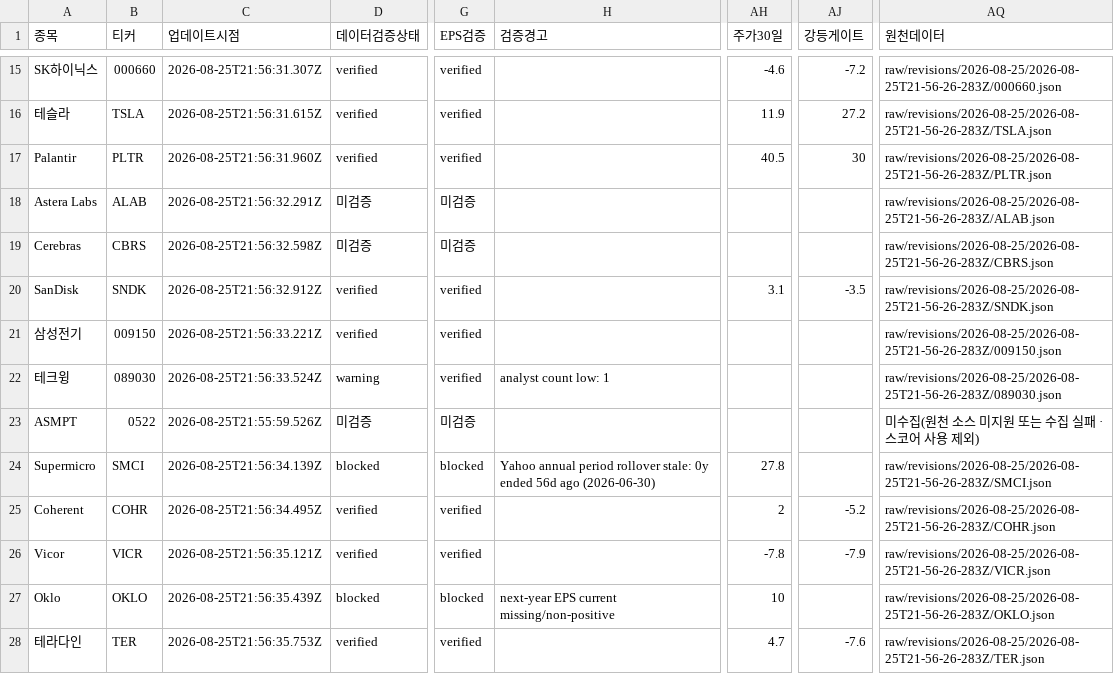
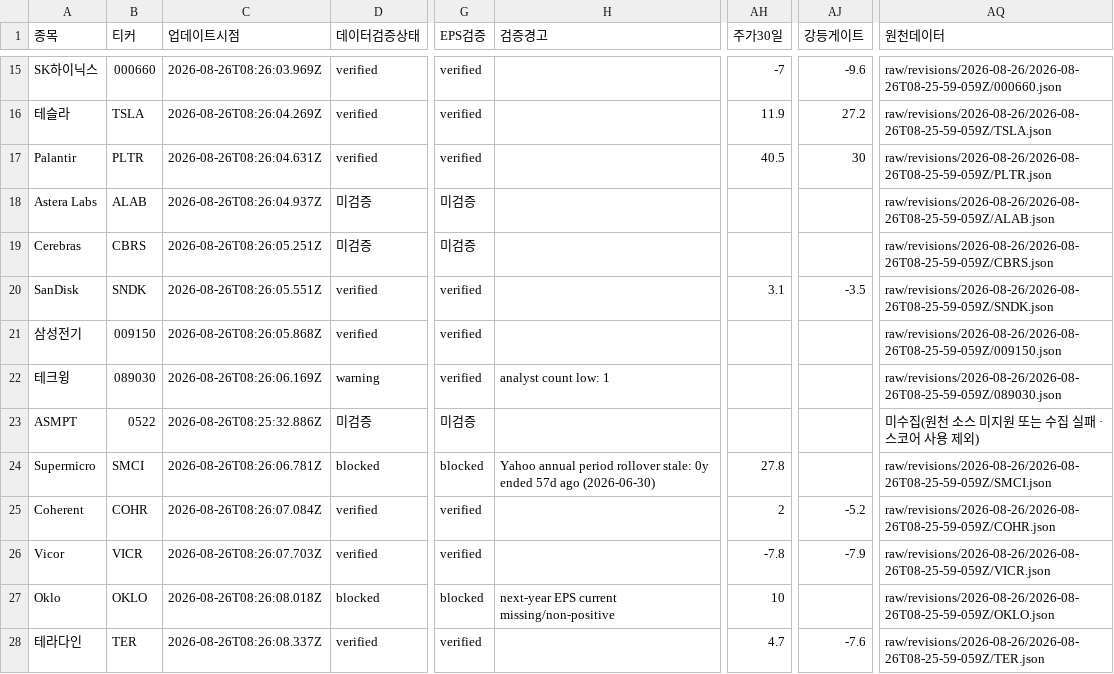
Before and after one commit to SimpleorNothing/ten-bagger, a CSV file: raw/revisions/latest.csv, drawn as a sheet; only a part is shown, gaps mark what is left out; the diff covers the shown part only; the diff names each change by its address in the sheet, - before the commit and + after, or states it on an @@ line.

```diff
--- a/raw/revisions/latest.csv
+++ b/raw/revisions/latest.csv
-C15 (업데이트시점): 2026-08-25T21:56:31.307Z
+C15 (업데이트시점): 2026-08-26T08:26:03.969Z
-AH15 (주가30일): -4.6
+AH15 (주가30일): -7
-AJ15 (강등게이트): -7.2
+AJ15 (강등게이트): -9.6
-AQ15 (원천데이터): raw/revisions/2026-08-25/2026-08-25T21-56-26-283Z/000660.json
+AQ15 (원천데이터): raw/revisions/2026-08-26/2026-08-26T08-25-59-059Z/000660.json
-C16 (업데이트시점): 2026-08-25T21:56:31.615Z
+C16 (업데이트시점): 2026-08-26T08:26:04.269Z
-AQ16 (원천데이터): raw/revisions/2026-08-25/2026-08-25T21-56-26-283Z/TSLA.json
+AQ16 (원천데이터): raw/revisions/2026-08-26/2026-08-26T08-25-59-059Z/TSLA.json
-C17 (업데이트시점): 2026-08-25T21:56:31.960Z
+C17 (업데이트시점): 2026-08-26T08:26:04.631Z
-AQ17 (원천데이터): raw/revisions/2026-08-25/2026-08-25T21-56-26-283Z/PLTR.json
+AQ17 (원천데이터): raw/revisions/2026-08-26/2026-08-26T08-25-59-059Z/PLTR.json
-C18 (업데이트시점): 2026-08-25T21:56:32.291Z
+C18 (업데이트시점): 2026-08-26T08:26:04.937Z
-AQ18 (원천데이터): raw/revisions/2026-08-25/2026-08-25T21-56-26-283Z/ALAB.json
+AQ18 (원천데이터): raw/revisions/2026-08-26/2026-08-26T08-25-59-059Z/ALAB.json
-C19 (업데이트시점): 2026-08-25T21:56:32.598Z
+C19 (업데이트시점): 2026-08-26T08:26:05.251Z
-AQ19 (원천데이터): raw/revisions/2026-08-25/2026-08-25T21-56-26-283Z/CBRS.json
+AQ19 (원천데이터): raw/revisions/2026-08-26/2026-08-26T08-25-59-059Z/CBRS.json
-C20 (업데이트시점): 2026-08-25T21:56:32.912Z
+C20 (업데이트시점): 2026-08-26T08:26:05.551Z
-AQ20 (원천데이터): raw/revisions/2026-08-25/2026-08-25T21-56-26-283Z/SNDK.json
+AQ20 (원천데이터): raw/revisions/2026-08-26/2026-08-26T08-25-59-059Z/SNDK.json
-C21 (업데이트시점): 2026-08-25T21:56:33.221Z
+C21 (업데이트시점): 2026-08-26T08:26:05.868Z
-AQ21 (원천데이터): raw/revisions/2026-08-25/2026-08-25T21-56-26-283Z/009150.json
+AQ21 (원천데이터): raw/revisions/2026-08-26/2026-08-26T08-25-59-059Z/009150.json
-C22 (업데이트시점): 2026-08-25T21:56:33.524Z
+C22 (업데이트시점): 2026-08-26T08:26:06.169Z
-AQ22 (원천데이터): raw/revisions/2026-08-25/2026-08-25T21-56-26-283Z/089030.json
+AQ22 (원천데이터): raw/revisions/2026-08-26/2026-08-26T08-25-59-059Z/089030.json
-C23 (업데이트시점): 2026-08-25T21:55:59.526Z
+C23 (업데이트시점): 2026-08-26T08:25:32.886Z
-C24 (업데이트시점): 2026-08-25T21:56:34.139Z
+C24 (업데이트시점): 2026-08-26T08:26:06.781Z
-H24 (검증경고): …0y ended 56d ago (2026-06-30)
+H24 (검증경고): …0y ended 57d ago (2026-06-30)
-AQ24 (원천데이터): raw/revisions/2026-08-25/2026-08-25T21-56-26-283Z/SMCI.json
+AQ24 (원천데이터): raw/revisions/2026-08-26/2026-08-26T08-25-59-059Z/SMCI.json
-C25 (업데이트시점): 2026-08-25T21:56:34.495Z
+C25 (업데이트시점): 2026-08-26T08:26:07.084Z
-AQ25 (원천데이터): raw/revisions/2026-08-25/2026-08-25T21-56-26-283Z/COHR.json
+AQ25 (원천데이터): raw/revisions/2026-08-26/2026-08-26T08-25-59-059Z/COHR.json
-C26 (업데이트시점): 2026-08-25T21:56:35.121Z
+C26 (업데이트시점): 2026-08-26T08:26:07.703Z
-AQ26 (원천데이터): raw/revisions/2026-08-25/2026-08-25T21-56-26-283Z/VICR.json
+AQ26 (원천데이터): raw/revisions/2026-08-26/2026-08-26T08-25-59-059Z/VICR.json
-C27 (업데이트시점): 2026-08-25T21:56:35.439Z
+C27 (업데이트시점): 2026-08-26T08:26:08.018Z
-AQ27 (원천데이터): raw/revisions/2026-08-25/2026-08-25T21-56-26-283Z/OKLO.json
+AQ27 (원천데이터): raw/revisions/2026-08-26/2026-08-26T08-25-59-059Z/OKLO.json
-C28 (업데이트시점): 2026-08-25T21:56:35.753Z
+C28 (업데이트시점): 2026-08-26T08:26:08.337Z
-AQ28 (원천데이터): raw/revisions/2026-08-25/2026-08-25T21-56-26-283Z/TER.json
+AQ28 (원천데이터): raw/revisions/2026-08-26/2026-08-26T08-25-59-059Z/TER.json
```
Also changed, not shown: 31 edited cells elsewhere in this file, 34 other files.
